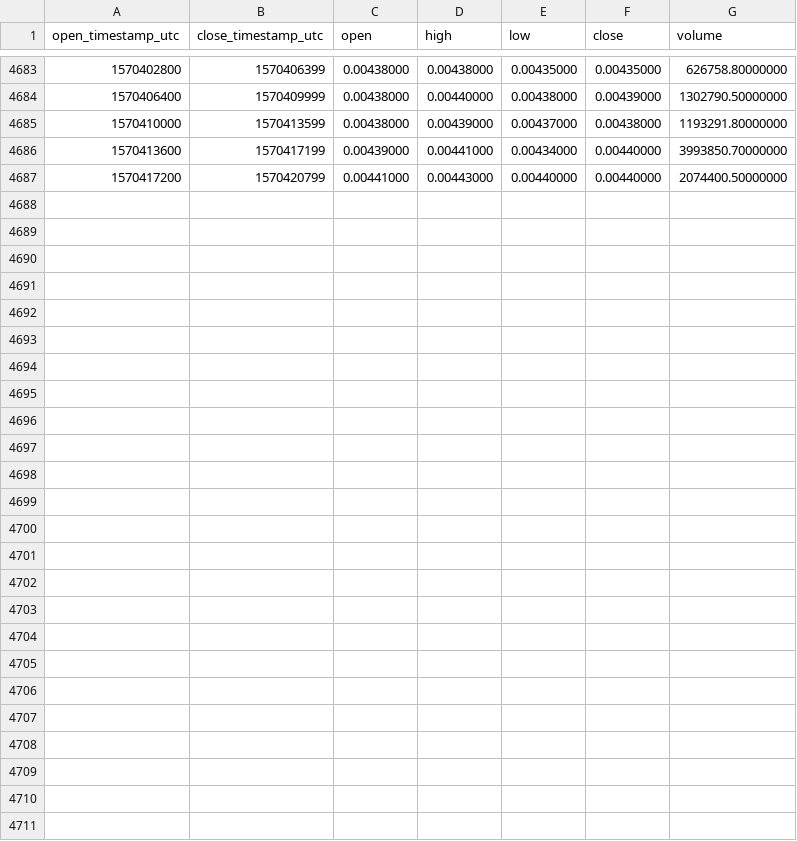
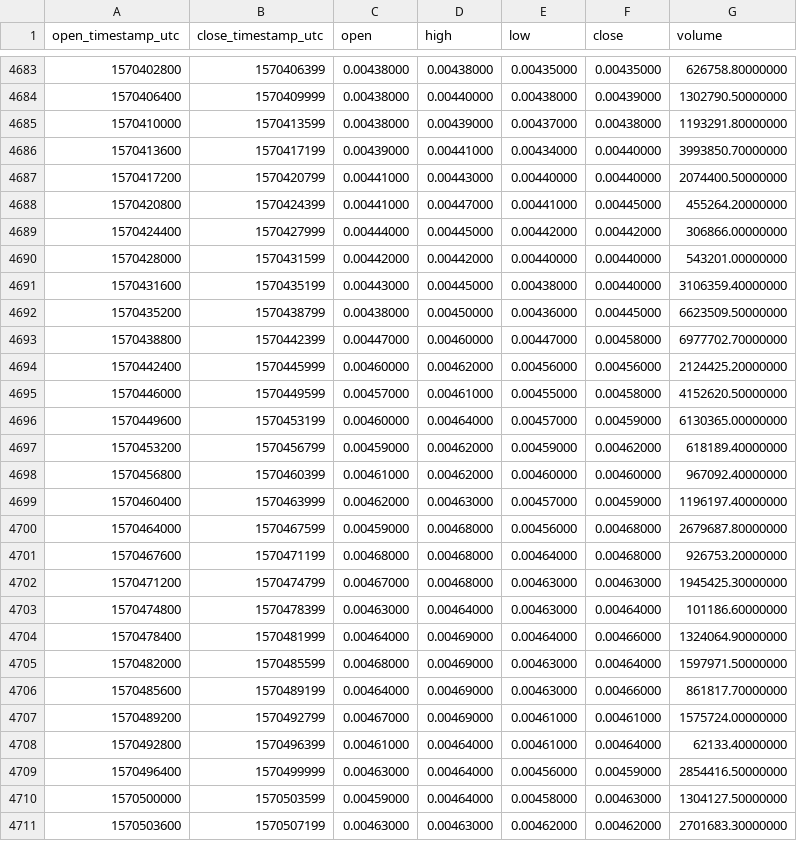
Before and after one commit to cryptobigbro/binance-CELRUSDT, a CSV file: binance-CELRUSDT-1h.csv, drawn as a sheet; only a part is shown, gaps mark what is left out.

Commit message:
Update OHLCV data.

```diff
--- a/binance-CELRUSDT-1h.csv
+++ b/binance-CELRUSDT-1h.csv
@@ -4687 +4687,25 @@ open_timestamp_utc,close_timestamp_utc,open,high,low,close,volume
 1570417200,1570420799,0.00441000,0.00443000,0.00440000,0.00440000,2074400.50000000
+1570420800,1570424399,0.00441000,0.00447000,0.00441000,0.00445000,455264.20000000
+1570424400,1570427999,0.00444000,0.00445000,0.00442000,0.00442000,306866.00000000
+1570428000,1570431599,0.00442000,0.00442000,0.00440000,0.00440000,543201.00000000
+1570431600,1570435199,0.00443000,0.00445000,0.00438000,0.00440000,3106359.40000000
+1570435200,1570438799,0.00438000,0.00450000,0.00436000,0.00445000,6623509.50000000
+1570438800,1570442399,0.00447000,0.00460000,0.00447000,0.00458000,6977702.70000000
+1570442400,1570445999,0.00460000,0.00462000,0.00456000,0.00456000,2124425.20000000
+1570446000,1570449599,0.00457000,0.00461000,0.00455000,0.00458000,4152620.50000000
+1570449600,1570453199,0.00460000,0.00464000,0.00457000,0.00459000,6130365.00000000
+1570453200,1570456799,0.00459000,0.00462000,0.00459000,0.00462000,618189.40000000
+1570456800,1570460399,0.00461000,0.00462000,0.00460000,0.00460000,967092.40000000
+1570460400,1570463999,0.00462000,0.00463000,0.00457000,0.00459000,1196197.40000000
+1570464000,1570467599,0.00459000,0.00468000,0.00456000,0.00468000,2679687.80000000
+1570467600,1570471199,0.00468000,0.00468000,0.00464000,0.00468000,926753.20000000
+1570471200,1570474799,0.00467000,0.00468000,0.00463000,0.00463000,1945425.30000000
+1570474800,1570478399,0.00463000,0.00464000,0.00463000,0.00464000,101186.60000000
+1570478400,1570481999,0.00464000,0.00469000,0.00464000,0.00466000,1324064.90000000
+1570482000,1570485599,0.00468000,0.00469000,0.00463000,0.00464000,1597971.50000000
+1570485600,1570489199,0.00464000,0.00469000,0.00463000,0.00466000,861817.70000000
+1570489200,1570492799,0.00467000,0.00469000,0.00461000,0.00461000,1575724.00000000
+1570492800,1570496399,0.00461000,0.00464000,0.00461000,0.00464000,62133.40000000
+1570496400,1570499999,0.00463000,0.00464000,0.00456000,0.00459000,2854416.50000000
+1570500000,1570503599,0.00459000,0.00464000,0.00458000,0.00463000,1304127.50000000
+1570503600,1570507199,0.00463000,0.00463000,0.00462000,0.00462000,2701683.30000000
```
Also changed, not shown: binance-CELRUSDT-1d.csv.
